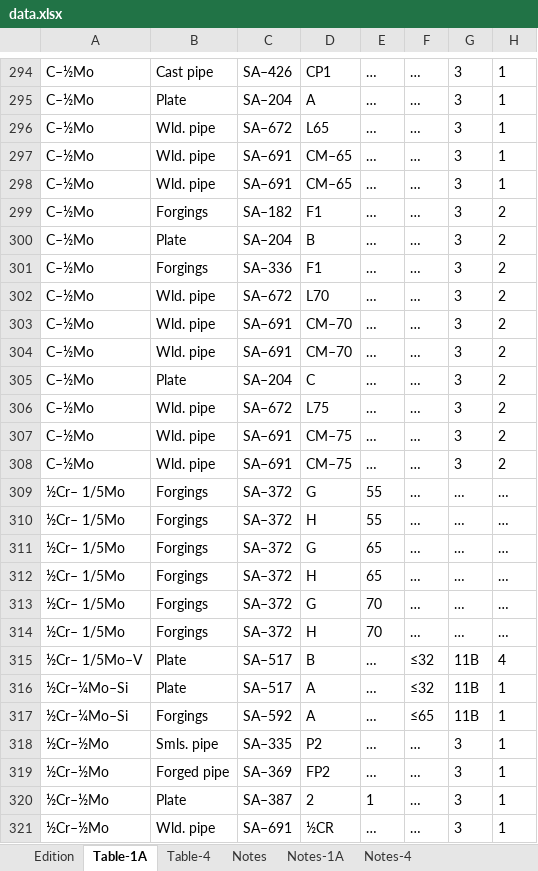
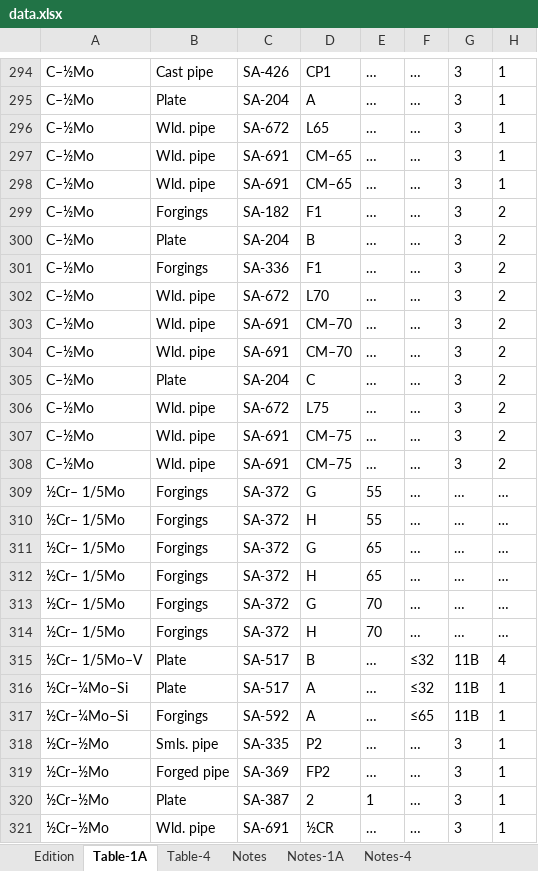
Before and after one commit to Press03img/linear_interpolation, an Excel workbook: data.xlsx, sheet Table-1A, drawn as a sheet; only a part is shown, gaps mark what is left out; values as stored, in another font and other column widths than the file's, no borders; the diff covers the shown part only; the diff names each change by its address in the sheet, - before the commit and + after, or states it on an @@ line.

```diff
--- a/data.xlsx (sheet Table-1A)
+++ b/data.xlsx (sheet Table-1A)
-C294: SA–426
+C294: SA-426
-C295: SA–204
+C295: SA-204
-C296: SA–672
+C296: SA-672
-C297:C298: SA–691
+C297:C298: SA-691
-C299: SA–182
+C299: SA-182
-C300: SA–204
+C300: SA-204
-C301: SA–336
+C301: SA-336
-C302: SA–672
+C302: SA-672
-C303:C304: SA–691
+C303:C304: SA-691
-C305: SA–204
+C305: SA-204
-C306: SA–672
+C306: SA-672
-C307:C308: SA–691
+C307:C308: SA-691
-C309:C314: SA–372
+C309:C314: SA-372
-C315:C316: SA–517
+C315:C316: SA-517
-C317: SA–592
+C317: SA-592
-C318: SA–335
+C318: SA-335
-C319: SA–369
+C319: SA-369
-C320: SA–387
+C320: SA-387
-C321: SA–691
+C321: SA-691
```
Also changed, not shown: 1612 edited cells elsewhere in this sheet, sheet Table-4.
